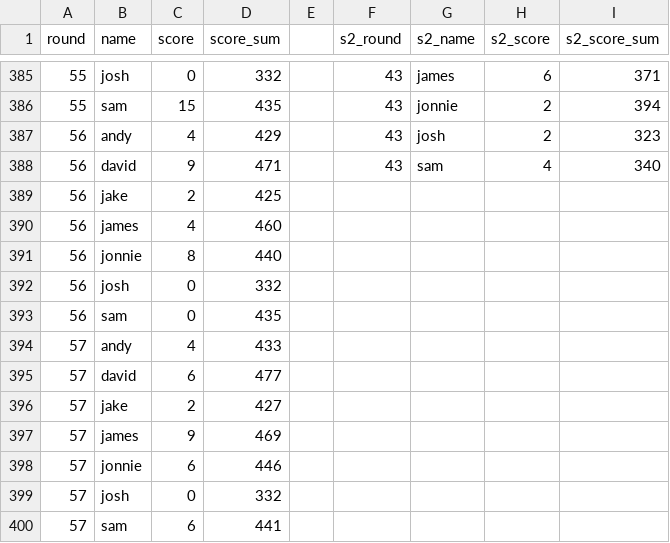
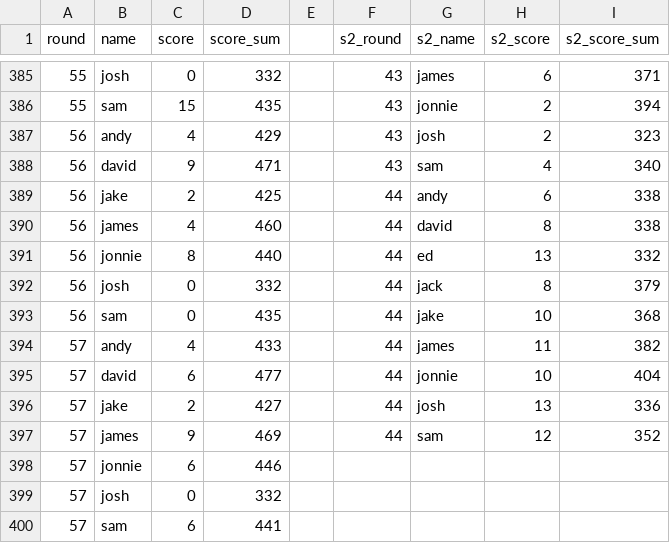
Before and after one commit to dgeary94/super-six-tracker, a CSV file: super-six-scores.csv, drawn as a sheet; only a part is shown, gaps mark what is left out.

Commit message:
Updated for round 44.

```diff
--- a/super-six-scores.csv
+++ b/super-six-scores.csv
@@ -388,11 +388,11 @@
 56,david,9,471,,43,sam,4,340
-56,jake,2,425,,,,,
-56,james,4,460,,,,,
-56,jonnie,8,440,,,,,
-56,josh,0,332,,,,,
-56,sam,0,435,,,,,
-57,andy,4,433,,,,,
-57,david,6,477,,,,,
-57,jake,2,427,,,,,
-57,james,9,469,,,,,
+56,jake,2,425,,44,andy,6,338
+56,james,4,460,,44,david,8,338
+56,jonnie,8,440,,44,ed,13,332
+56,josh,0,332,,44,jack,8,379
+56,sam,0,435,,44,jake,10,368
+57,andy,4,433,,44,james,11,382
+57,david,6,477,,44,jonnie,10,404
+57,jake,2,427,,44,josh,13,336
+57,james,9,469,,44,sam,12,352
 57,jonnie,6,446,,,,,
```
Also changed, not shown: 3 other files.
